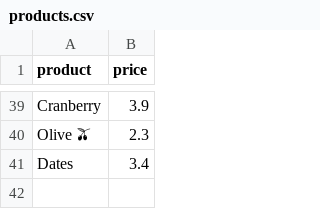
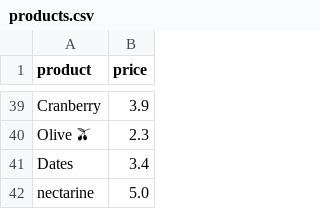
Before and after one commit to WalkX21/Streamlit, a CSV file: products.csv, drawn as a sheet; only a part is shown, gaps mark what is left out.

```diff
--- a/products.csv
+++ b/products.csv
@@ -41 +41,2 @@ Olive 🫒,2.3
 Dates,3.4
+nectarine,5.0
```
Also changed, not shown: stock.csv, 4 other files.
